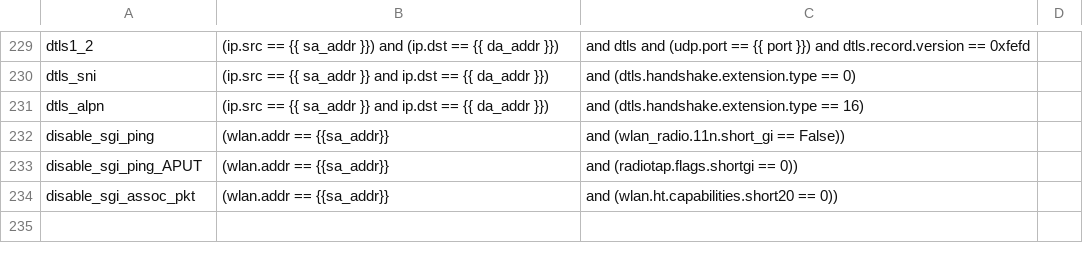
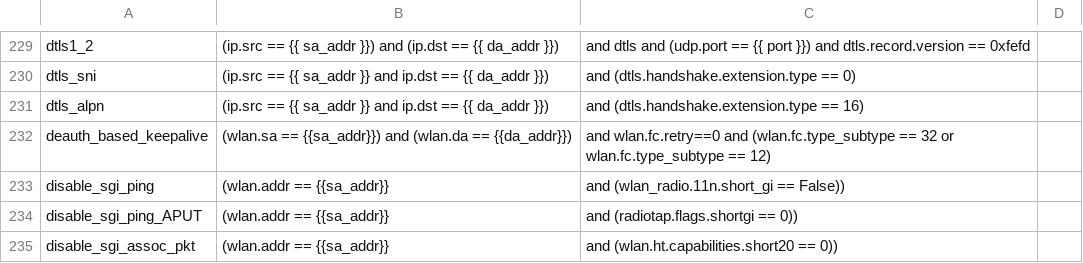
Before and after one commit to avinashsilabs/Sample_App_Automation_utf, a CSV file: config/sniffer_filter.csv, drawn as a sheet; only a part is shown, gaps mark what is left out; the diff names each change by its address in the sheet, - before the commit and + after, or states it on an @@ line.

Commit message:
Pull request #3626: WIFI BT UTFHELP-5520 wsdk 3.0 automate wlan legacy test cases
Merge in IOT_INFRA_SW/utf_wifi from WIFI_BT_UTFHELP-5520-wsdk-3.0-automate-wlan-legacy-test-cases to release/milestone79

Squashed commit of the following:

commit 577e545d7738ea6b7c156217519aeb0393c440f8
Merge: 1fc3336ca 96146e09e
Author: Ayush Agarwal <ayagarwa@silabs.com>
Date:   Fri Jul 18 15:43:57 2025 +0530

    Resolve merge conflicts

commit 1fc3336ca824e182b546e5c5e1323593d2bc8736
Author: Ayush Agarwal <ayagarwa@silabs.com>
Date:   Fri Jul 18 14:50:08 2025 +0530

    Add TC c19439

commit 774c802b47b55d663a506c6179eebef942488f52
Author: Ayush Agarwal <ayagarwa@silabs.com>
Date:   Fri Jul 18 13:49:51 2025 +0530

    Add TC c19459

commit 6a6739bf8f4066003df5f4ec886986ca13ba6c4d
Author: Ayush Agarwal <ayagarwa@silabs.com>
Date:   Fri Jul 18 13:28:20 2025 +0530

    Add TC c19460

commit d4e475aa61b9abfab4a396d7aeb48b2cf737be9c
Author: Ayush Agarwal <ayagarwa@silabs.com>
Date:   Fri Jul 18 12:55:48 2025 +0530

    Add TC c463708

commit 9ee979917a0add4fc9b79d4937647d06bdeaf290
Author: Ayush Agarwal <ayagarwa@silabs.com>
Date:   Thu Jul 17 10:09:50 2025 +0530

    Add TCs c770027 and c770032

commit bdbf74e28e69ce49495439eec73f6af96942f8d3
Author: Ayush Agarwal <ayagarwa@silabs.com>
Date:   Thu Jul 17 09:20:58 2025 +0530

    Add skip marker for TC c510834

commit a346bb563acf628101f6f11d9c91b1aca7a2a320
Author: Ayush Agarwal <ayagarwa@silabs.com>
Date:   Thu Jul 17 09:19:34 2025 +0530

    Add TC c559975

commit 6edcaaf4035223f4ee1bfd24a25a11cb84ce4dd1
Author: Ayush Agarwal <ayagarwa@silabs.com>
Date:   Thu Jul 17 08:42:12 2025 +0530

    Add TC c510834

```diff
--- a/config/sniffer_filter.csv
+++ b/config/sniffer_filter.csv
+row 232: deauth_based_keepalive | (wlan.sa == {{sa_addr}}) and (wlan.da == {{da_addr}}) | and wlan.fc.retry==0 and (wlan.fc.type_subtype == 32 or wlan.fc.type_subtype == 12)
```
Also changed, not shown: 6 other files.
